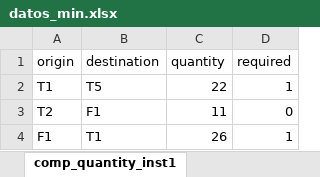
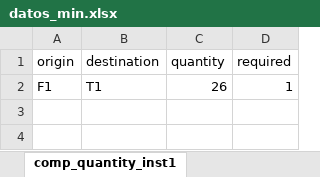
Before and after one commit to baobabsoluciones/flexible-vrp, an Excel workbook: data/datos_min.xlsx, sheet comp_quantity_inst1, drawn as a sheet; values as stored, in another font and other column widths than the file's, no borders; the diff names each change by its address in the sheet, - before the commit and + after, or states it on an @@ line.

```diff
--- a/data/datos_min.xlsx (sheet comp_quantity_inst1)
+++ b/data/datos_min.xlsx (sheet comp_quantity_inst1)
-row 2: T1 | T5 | 22 | 1
-row 3: T2 | F1 | 11 | 0
```
Also changed, not shown: sheet parameters, 2 other files.
